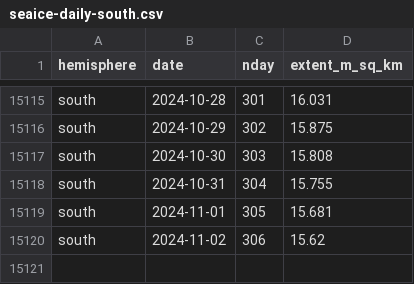
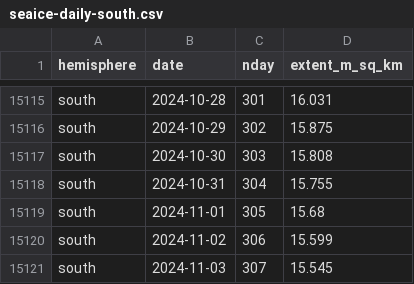
Before and after one commit to 360-info/tracker-seaice, a CSV file: data/seaice-daily-south.csv, drawn as a sheet; only a part is shown, gaps mark what is left out.

```diff
--- a/data/seaice-daily-south.csv
+++ b/data/seaice-daily-south.csv
@@ -15118,3 +15118,4 @@ south,2024-10-30,303,15.808
 south,2024-10-31,304,15.755
-south,2024-11-01,305,15.681
-south,2024-11-02,306,15.62
+south,2024-11-01,305,15.68
+south,2024-11-02,306,15.599
+south,2024-11-03,307,15.545
```
Also changed, not shown: data/seaice-daily-north.csv, data/seaice-thisyear-north.csv, 1 other file.
